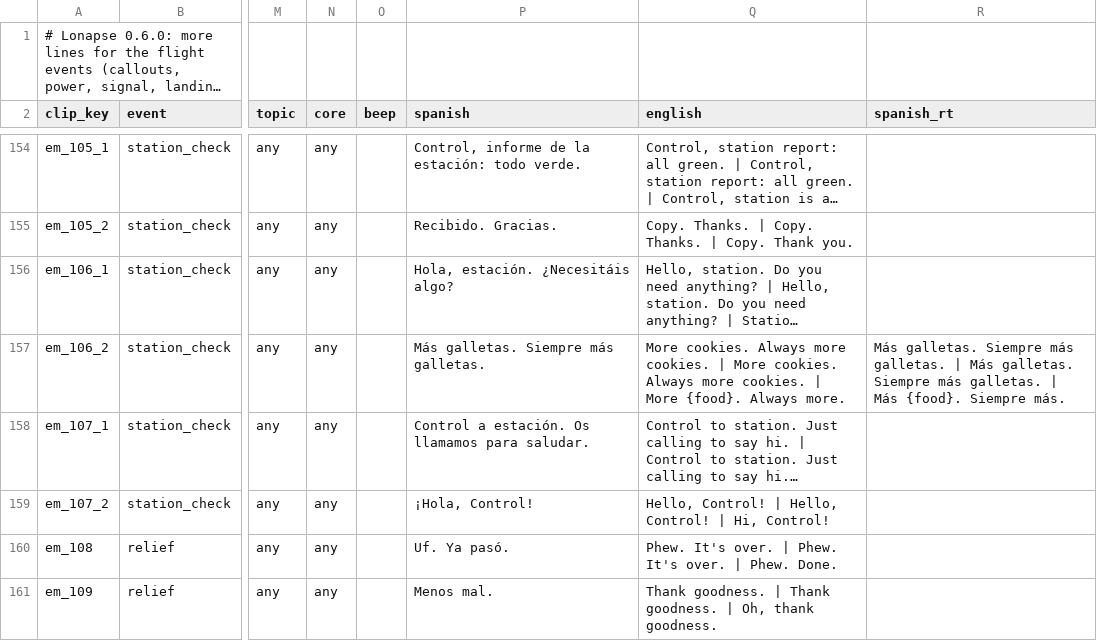
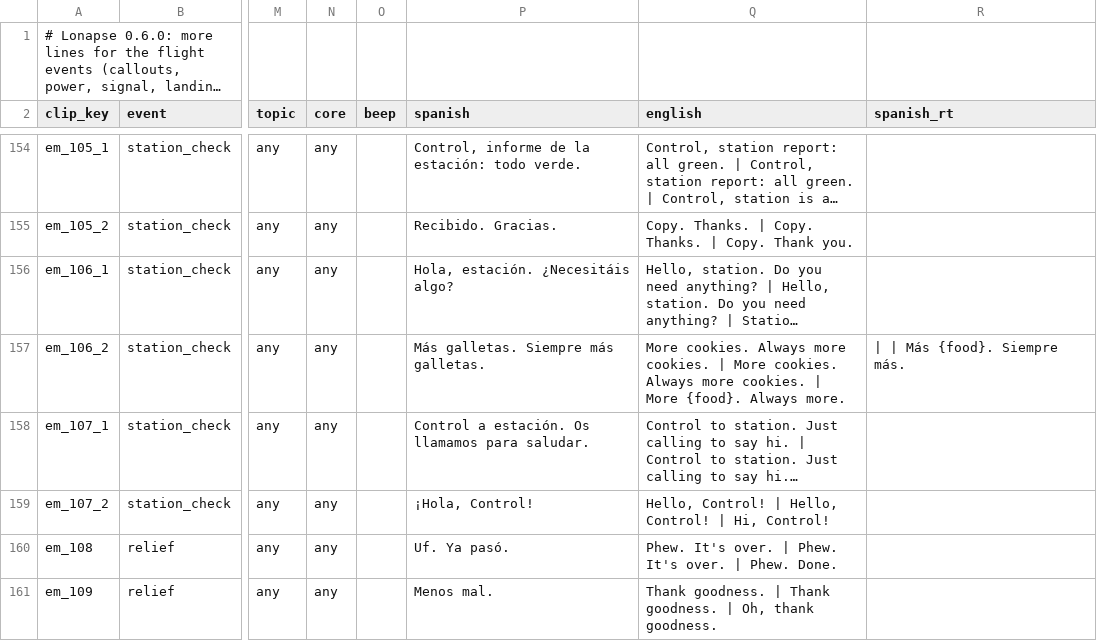
Before and after one commit to D3rpyy/KSP-Lonapse, a TSV file: audio/lonapse/phrases/events_more.tsv, drawn as a sheet; only a part is shown, gaps mark what is left out; long unchanged cells end in …; the diff covers the shown part only; the diff names each change by its address in the sheet, - before the commit and + after, or states it on an @@ line.

Commit message:
Add runtime Spanish to the slotted lines in events_more

```diff
--- a/audio/lonapse/phrases/events_more.tsv
+++ b/audio/lonapse/phrases/events_more.tsv
-R157 (spanish_rt): Más galletas. Siempre más galletas. | Más galletas. Siempre más galletas. | Más…
+R157 (spanish_rt): | | Más…
```
Also changed, not shown: 7 edited cells elsewhere in this file.
